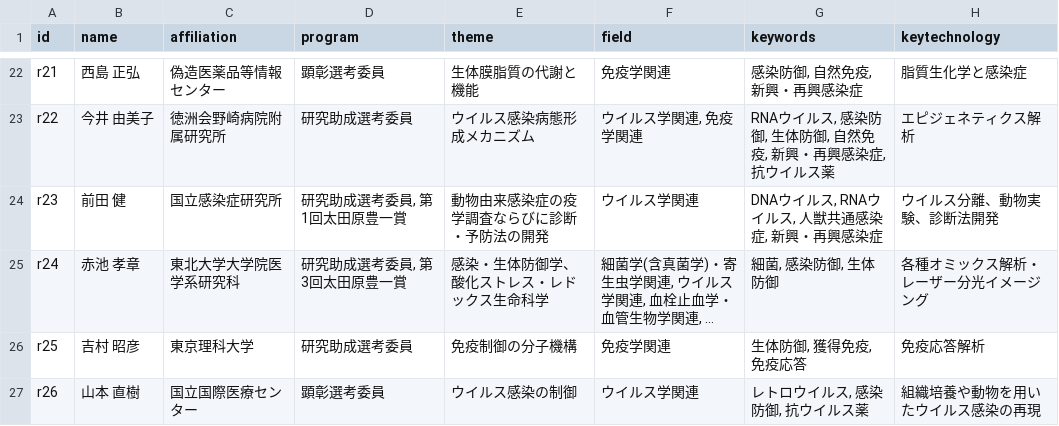
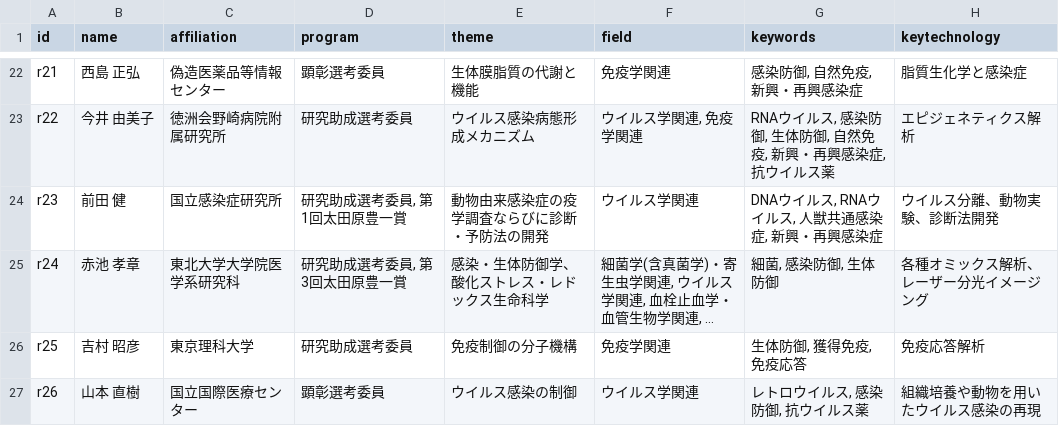
Before and after one commit to UICOCO-app/kaketsuken-gate, a CSV file: public/data/researchers.csv, drawn as a sheet; only a part is shown, gaps mark what is left out; long unchanged cells end in …; the diff covers the shown part only; the diff names each change by its address in the sheet, - before the commit and + after, or states it on an @@ line.

Commit message:
研究者データを更新

```diff
--- a/public/data/researchers.csv
+++ b/public/data/researchers.csv
-H25 (keytechnology): 各種オミックス解析・レーザー分光イメージング
+H25 (keytechnology): 各種オミックス解析、レーザー分光イメージング
```
Also changed, not shown: 4 edited cells elsewhere in this file.
